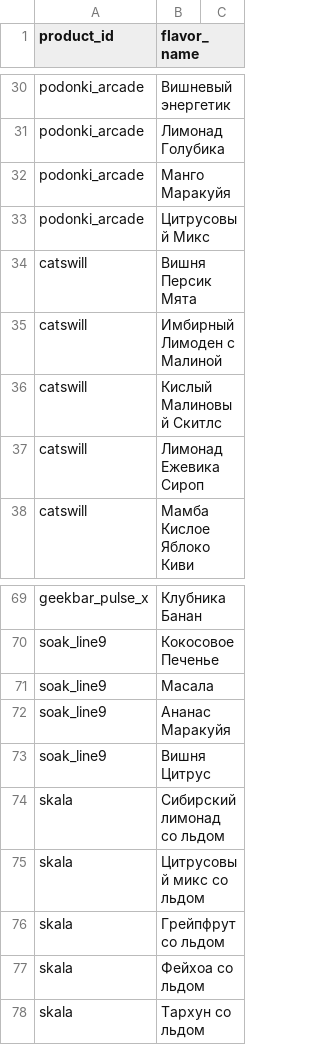
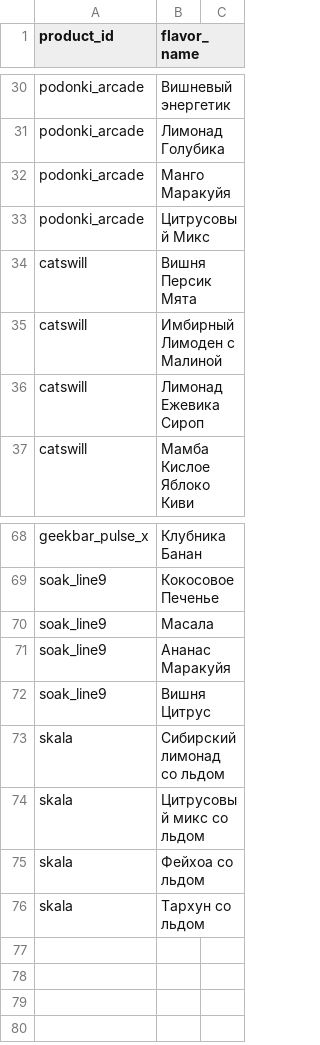
Before and after one commit to malovat21/cloudfm-bot, a CSV file: flavors.csv, drawn as a sheet; only a part is shown, gaps mark what is left out; the diff names each change by its address in the sheet, - before the commit and + after, or states it on an @@ line.

Commit message:
Update flavors.csv

```diff
--- a/flavors.csv
+++ b/flavors.csv
-row 36: catswill | Кислый Малиновый Скитлс
-row 76: skala | Грейпфрут со льдом
```
